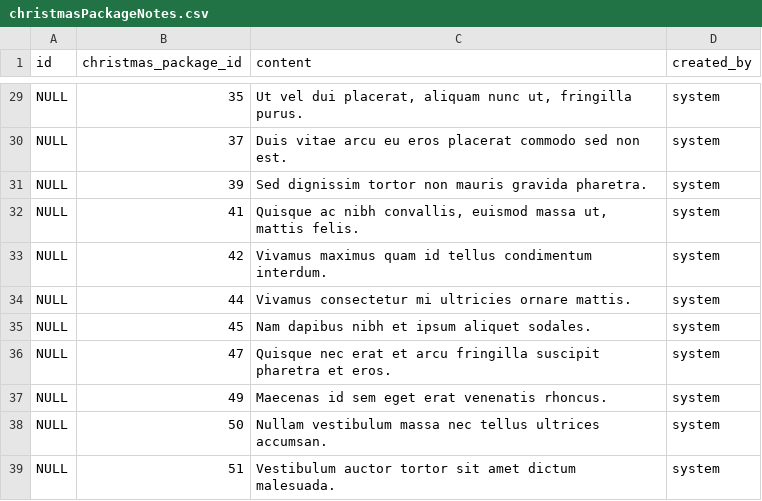
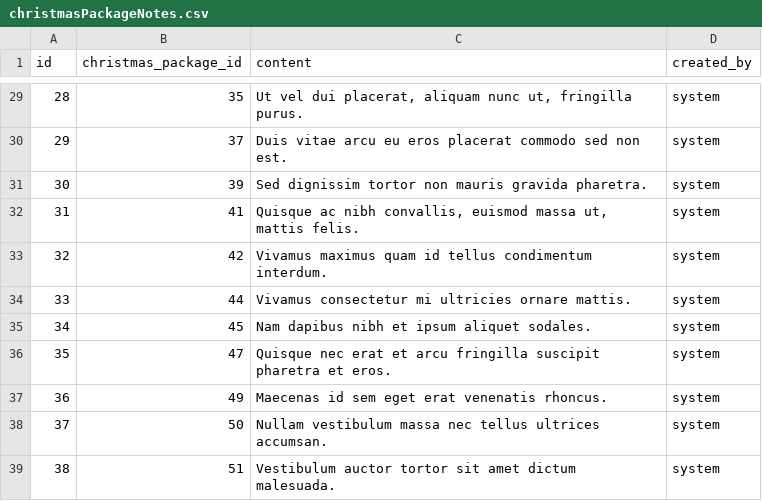
Before and after one commit to jbylina/AkcjaMis-web, a CSV file: src/main/resources/config/liquibase/data/christmasPackageNotes.csv, drawn as a sheet; only a part is shown, gaps mark what is left out; the diff covers the shown part only; the diff names each change by its address in the sheet, - before the commit and + after, or states it on an @@ line.

```diff
--- a/src/main/resources/config/liquibase/data/christmasPackageNotes.csv
+++ b/src/main/resources/config/liquibase/data/christmasPackageNotes.csv
-A29 (id): NULL
+A29 (id): 28
-A30 (id): NULL
+A30 (id): 29
-A31 (id): NULL
+A31 (id): 30
-A32 (id): NULL
+A32 (id): 31
-A33 (id): NULL
+A33 (id): 32
-A34 (id): NULL
+A34 (id): 33
-A35 (id): NULL
+A35 (id): 34
-A36 (id): NULL
+A36 (id): 35
-A37 (id): NULL
+A37 (id): 36
-A38 (id): NULL
+A38 (id): 37
-A39 (id): NULL
+A39 (id): 38
```
Also changed, not shown: 27 edited cells elsewhere in this file, src/main/resources/config/liquibase/data/families.csv, src/main/resources/config/liquibase/data/familiesContacts.csv, 2 other files.
